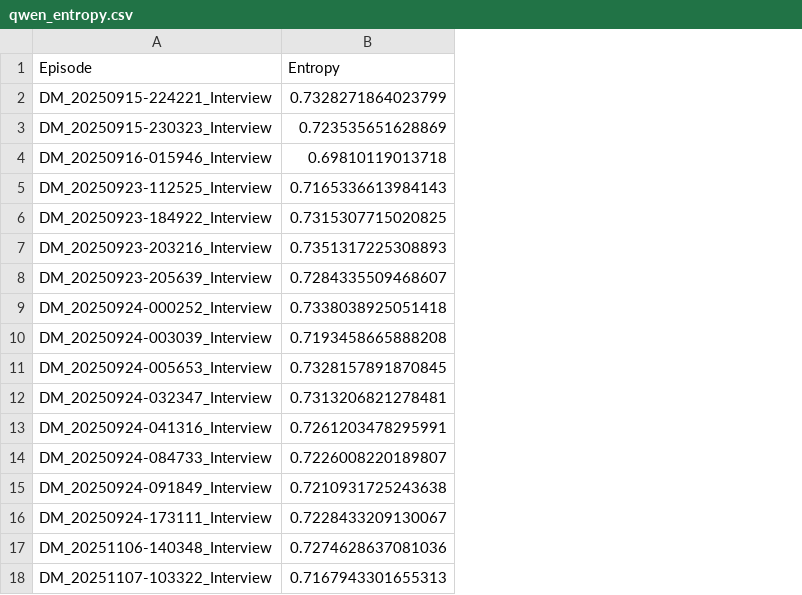
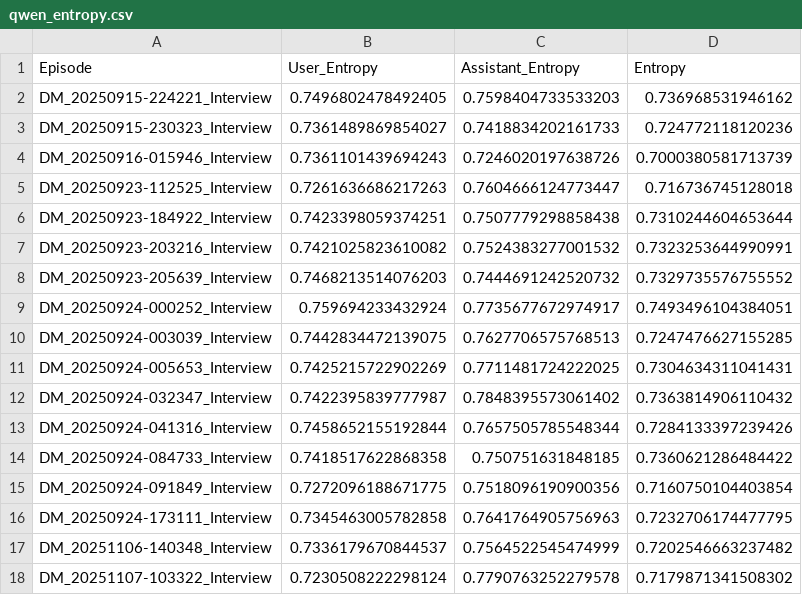
Before and after one commit to ESdog/Worrywords, a CSV file: Data/qwen_entropy.csv, drawn as a sheet; addresses are those after the commit; the diff names each change by its address in the sheet, - before the commit and + after, or states it on an @@ line.

Commit message:
- Aggregated all Anxiety analysis - Seperated User and Host scripts - Published graphs

```diff
--- a/Data/qwen_entropy.csv
+++ b/Data/qwen_entropy.csv
+column B (User_Entropy), rows 2-18: 0.7496802478492405 | 0.7361489869854027 | 0.7361101439694243 | 0.7261636686217263 | 0.7423398059374251 | 0.7421025823610082 | 0.7468213514076203 | 0.759694233432924 | 0.7442834472139075 | 0.7425215722902269 | 0.7422395839777987 | 0.7458652155192844 | 0.7418517622868358 | 0.7272096188671775 | 0.7345463005782858 | 0.7336179670844537 | 0.7230508222298124
+column C (Assistant_Entropy), rows 2-18: 0.7598404733533203 | 0.7418834202161733 | 0.7246020197638726 | 0.7604666124773447 | 0.7507779298858438 | 0.7524383277001532 | 0.7444691242520732 | 0.7735677672974917 | 0.7627706575768513 | 0.7711481724222025 | 0.7848395573061402 | 0.7657505785548344 | 0.750751631848185 | 0.7518096190900356 | 0.7641764905756963 | 0.7564522545474999 | 0.7790763252279578
-D2 (Entropy): 0.7328271864023799
+D2 (Entropy): 0.736968531946162
-D3 (Entropy): 0.723535651628869
+D3 (Entropy): 0.724772118120236
-D4 (Entropy): 0.69810119013718
+D4 (Entropy): 0.7000380581713739
-D5 (Entropy): 0.7165336613984143
+D5 (Entropy): 0.716736745128018
-D6 (Entropy): 0.7315307715020825
+D6 (Entropy): 0.7310244604653644
-D7 (Entropy): 0.7351317225308893
+D7 (Entropy): 0.7323253644990991
-D8 (Entropy): 0.7284335509468607
+D8 (Entropy): 0.7329735576755552
-D9 (Entropy): 0.7338038925051418
+D9 (Entropy): 0.7493496104384051
-D10 (Entropy): 0.7193458665888208
+D10 (Entropy): 0.7247476627155285
-D11 (Entropy): 0.7328157891870845
+D11 (Entropy): 0.7304634311041431
-D12 (Entropy): 0.7313206821278481
+D12 (Entropy): 0.7363814906110432
-D13 (Entropy): 0.7261203478295991
+D13 (Entropy): 0.7284133397239426
-D14 (Entropy): 0.7226008220189807
+D14 (Entropy): 0.7360621286484422
-D15 (Entropy): 0.7210931725243638
+D15 (Entropy): 0.7160750104403854
-D16 (Entropy): 0.7228433209130067
+D16 (Entropy): 0.7232706174477795
-D17 (Entropy): 0.7274628637081036
+D17 (Entropy): 0.7202546663237482
-D18 (Entropy): 0.7167943301655313
+D18 (Entropy): 0.7179871341508302
```
Also changed, not shown: Data/llama_anxiety_summary.csv, Data/qwen30_anxiety_summary.csv, 36 other files.
